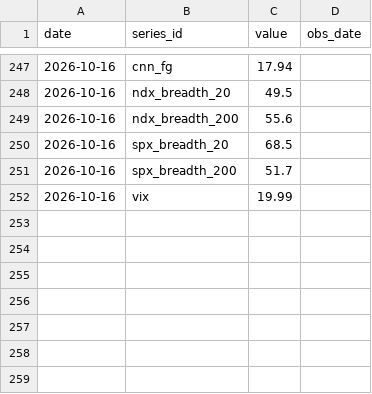
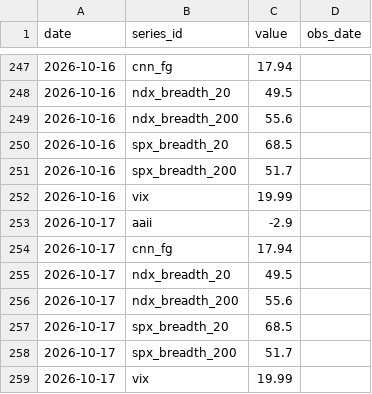
Before and after one commit to cool1990/Invest_Dashboard_V2, a CSV file: data/raw/us/sentiment.csv, drawn as a sheet; only a part is shown, gaps mark what is left out.

```diff
--- a/data/raw/us/sentiment.csv
+++ b/data/raw/us/sentiment.csv
@@ -252 +252,8 @@ date,series_id,value,obs_date
 2026-10-16,vix,19.99,
+2026-10-17,aaii,-2.9,
+2026-10-17,cnn_fg,17.94,
+2026-10-17,ndx_breadth_20,49.5,
+2026-10-17,ndx_breadth_200,55.6,
+2026-10-17,spx_breadth_20,68.5,
+2026-10-17,spx_breadth_200,51.7,
+2026-10-17,vix,19.99,
```
Also changed, not shown: data/raw/us/earnings.csv, 3 other files.
